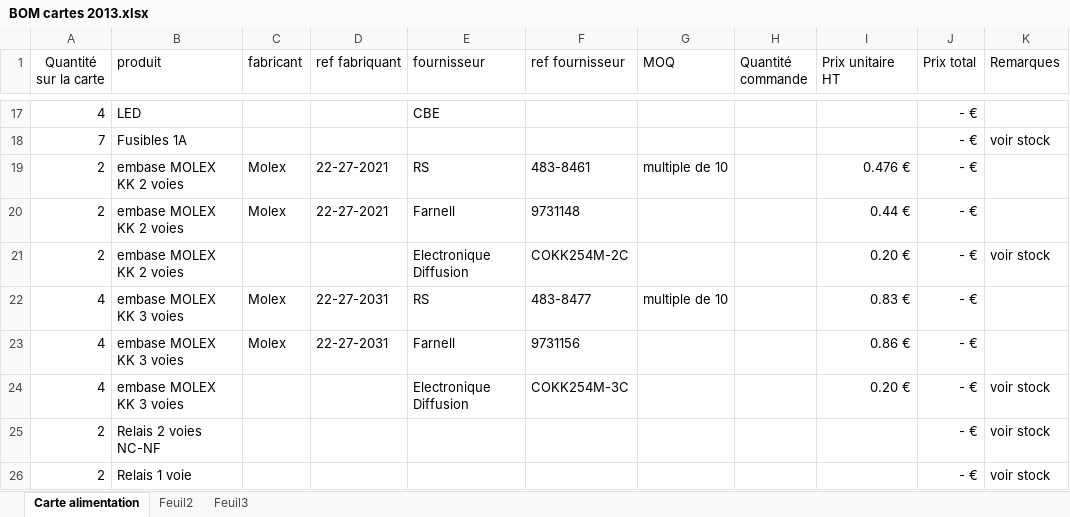
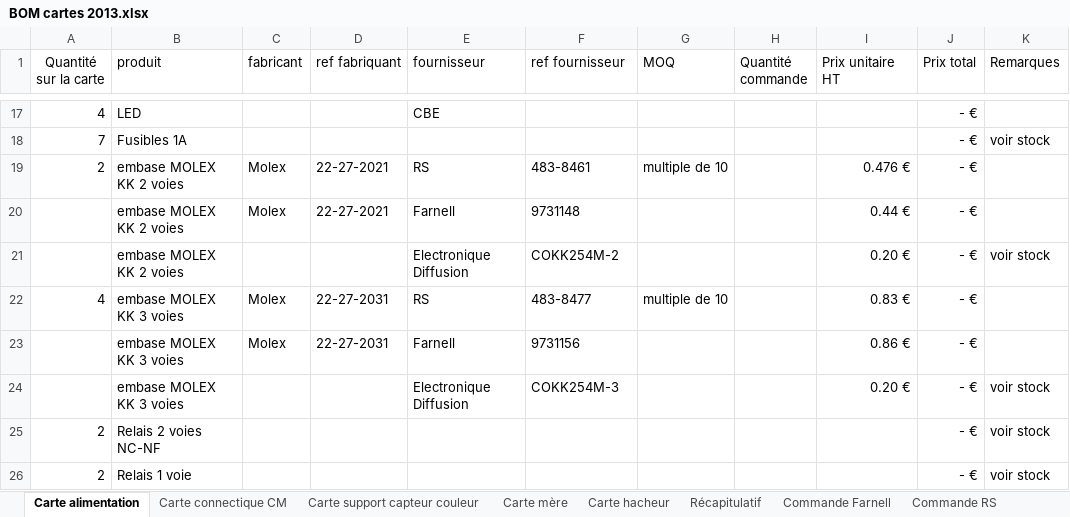
Before and after one commit to oufffteam/oufffteam, an Excel workbook: Elec/2013/BOM cartes 2013.xlsx, sheet Carte alimentation, drawn as a sheet; only a part is shown, gaps mark what is left out; values as stored, in another font and other column widths than the file's, no borders; table styles not drawn; the diff names each change by its address in the sheet, - before the commit and + after, or states it on an @@ line.

```diff
--- a/Elec/2013/BOM cartes 2013.xlsx (sheet Carte alimentation)
+++ b/Elec/2013/BOM cartes 2013.xlsx (sheet Carte alimentation)
-sheet tab: Feuil2
-sheet tab: Feuil3
+sheet tab: Carte connectique CM
+sheet tab: Carte support capteur couleur
+sheet tab: Carte mère
+sheet tab: Carte hacheur
+sheet tab: Récapitulatif
+sheet tab: Commande Farnell
+sheet tab: Commande RS
-A20:A21 (Quantité sur la carte): 2
+A20:A21 (Quantité sur la carte): (empty)
-F21 (ref fournisseur): COKK254M-2C
+F21 (ref fournisseur): COKK254M-2
-A23:A24 (Quantité sur la carte): 4
+A23:A24 (Quantité sur la carte): (empty)
-F24 (ref fournisseur): COKK254M-3C
+F24 (ref fournisseur): COKK254M-3
```
Also changed, not shown: other sheet tabs, 7 other files.
